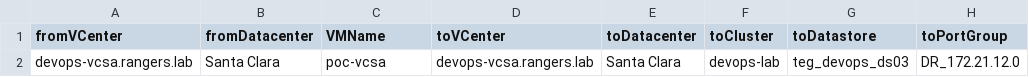
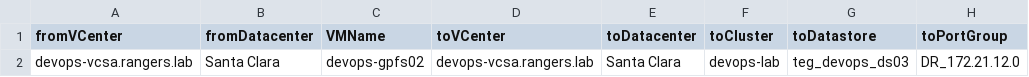
Before and after one commit to rubrik-devops/ruby-bits, a CSV file: infile.csv, drawn as a sheet.

```diff
--- a/infile.csv
+++ b/infile.csv
@@ -1,2 +1,2 @@
 "fromVCenter","fromDatacenter","VMName","toVCenter","toDatacenter","toCluster","toDatastore","toPortGroup"
-"devops-vcsa.rangers.lab","Santa Clara","poc-vcsa","devops-vcsa.rangers.lab","Santa Clara","devops-lab","teg_devops_ds03","DR_172.21.12.0"
+"devops-vcsa.rangers.lab","Santa Clara","devops-gpfs02","devops-vcsa.rangers.lab","Santa Clara","devops-lab","teg_devops_ds03","DR_172.21.12.0"
```
Also changed, not shown: 2 other files.
